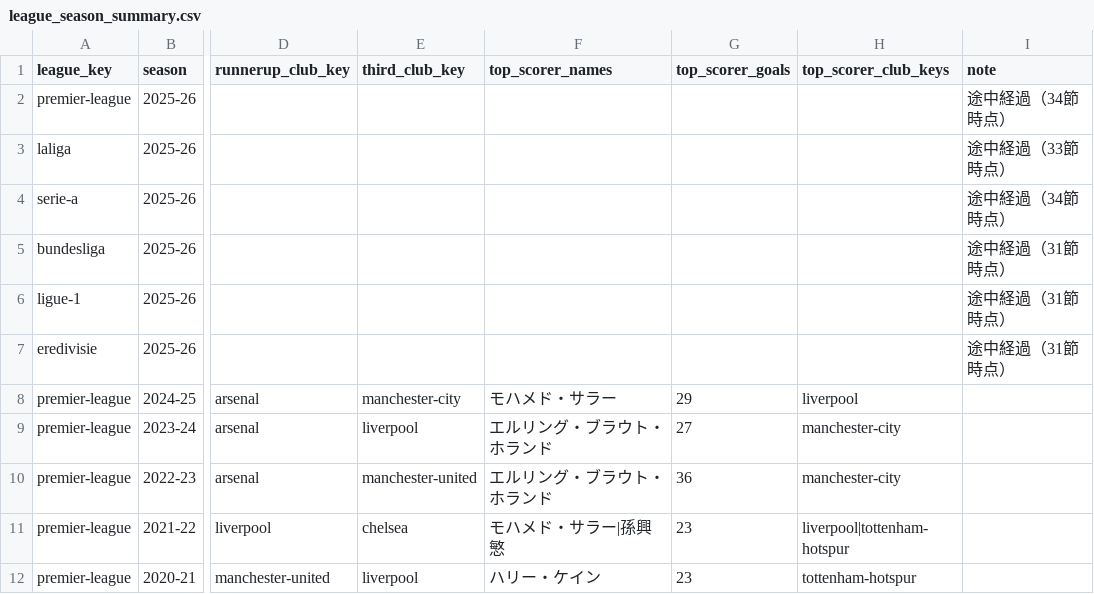
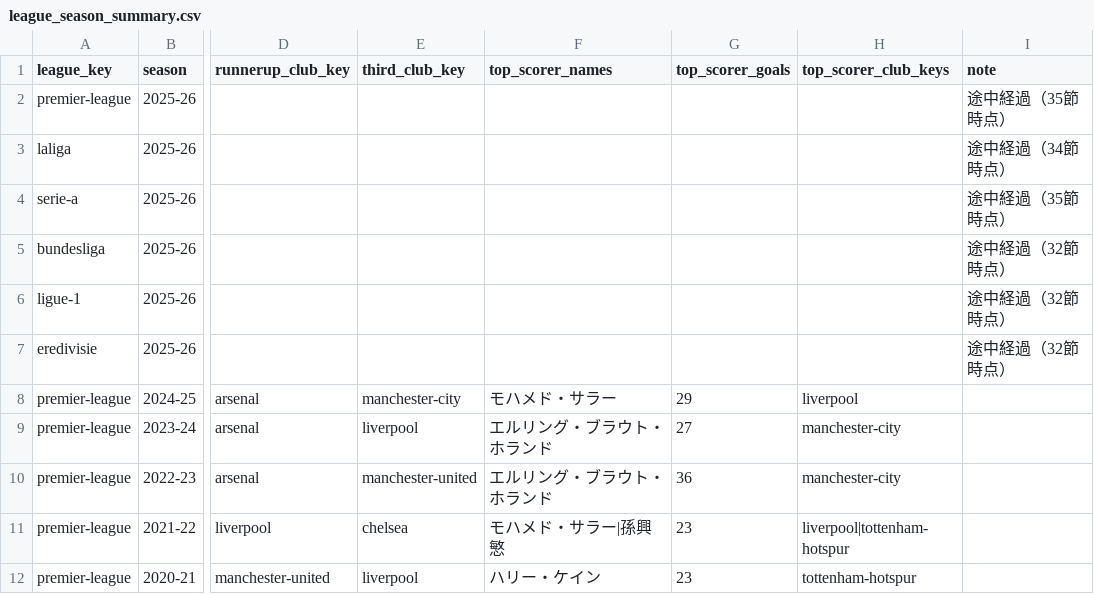
Before and after one commit to football-archive/start, a CSV file: src/data/league_season_summary.csv, drawn as a sheet; only a part is shown, gaps mark what is left out; the diff names each change by its address in the sheet, - before the commit and + after, or states it on an @@ line.

```diff
--- a/src/data/league_season_summary.csv
+++ b/src/data/league_season_summary.csv
-I2 (note): 途中経過（34節時点）
+I2 (note): 途中経過（35節時点）
-I3 (note): 途中経過（33節時点）
+I3 (note): 途中経過（34節時点）
-I4 (note): 途中経過（34節時点）
+I4 (note): 途中経過（35節時点）
-I5:I7 (note): 途中経過（31節時点）
+I5:I7 (note): 途中経過（32節時点）
```
Also changed, not shown: src/data/name_map.csv, src/data/name_map_fail.csv, 10 other files.
